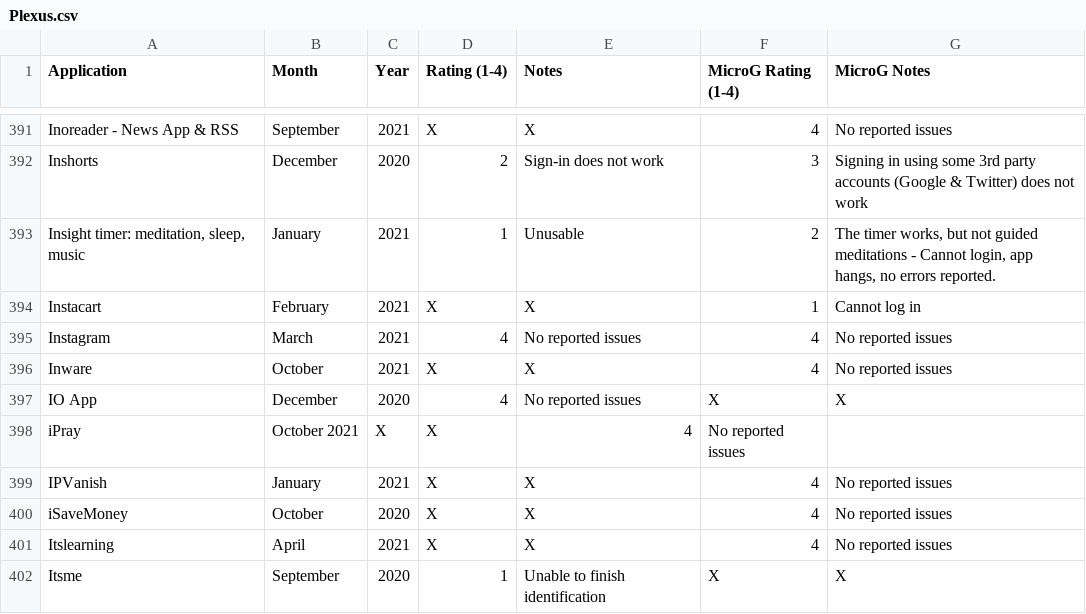
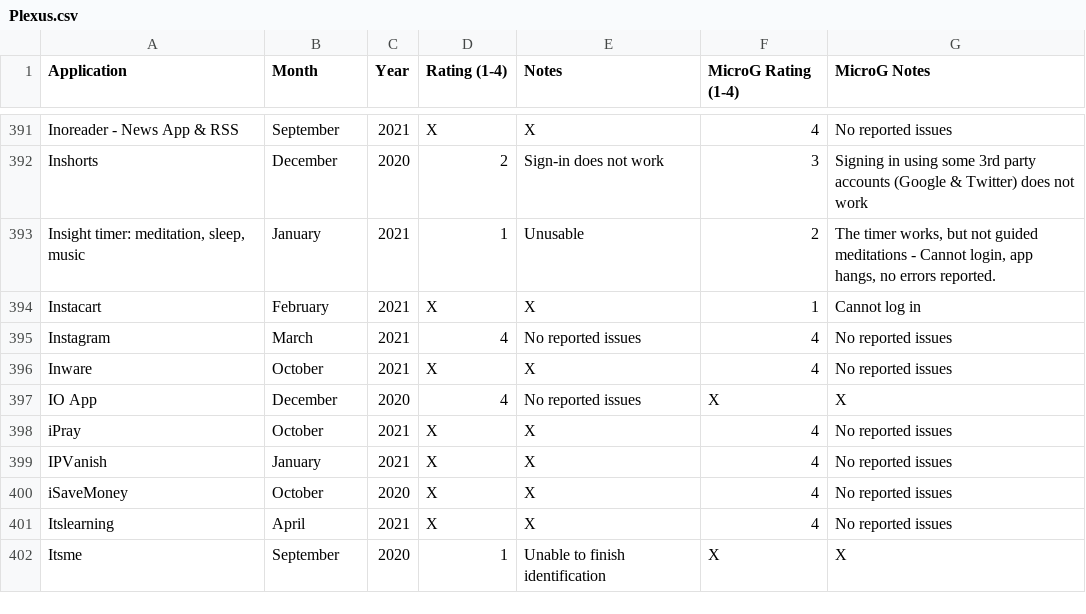
Before and after one commit to techlore/plexus, a CSV file: src/data/Plexus.csv, drawn as a sheet; only a part is shown, gaps mark what is left out.

Commit message:
Update Plexus.csv

```diff
--- a/src/data/Plexus.csv
+++ b/src/data/Plexus.csv
@@ -397,3 +397,3 @@ Inware,October,2021,X,X,4,No reported issues
 IO App,December,2020,4,No reported issues,X,X
-iPray,October 2021,X,X,4,No reported issues
+iPray,October,2021,X,X,4,No reported issues
 IPVanish,January,2021,X,X,4,No reported issues
```
